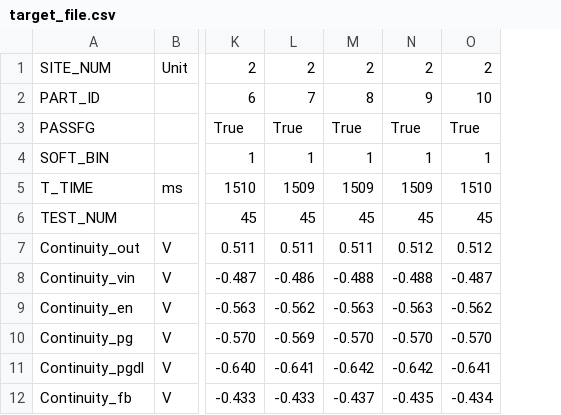
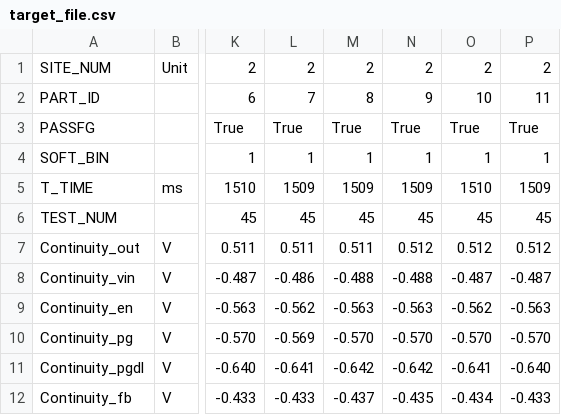
Before and after one commit to JoyJeeo/Excel_Qt, a CSV file: profile_Excel_By_Qt-Release/release/target_file.csv, drawn as a sheet; only a part is shown, gaps mark what is left out; the diff names each change by its address in the sheet, - before the commit and + after, or states it on an @@ line.

```diff
--- a/profile_Excel_By_Qt-Release/release/target_file.csv
+++ b/profile_Excel_By_Qt-Release/release/target_file.csv
+column P, rows 1-12: 2 | 11 | True | 1 | 1509 | 45 | 0.512 | -0.487 | -0.563 | -0.570 | -0.640 | -0.433
```
Also changed, not shown: profile_Excel_By_Qt-Release/release/alls.csv, 8 other files.
